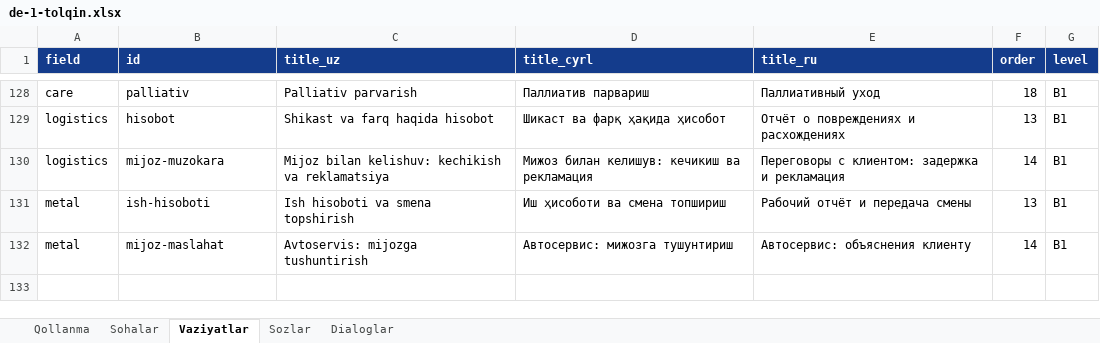
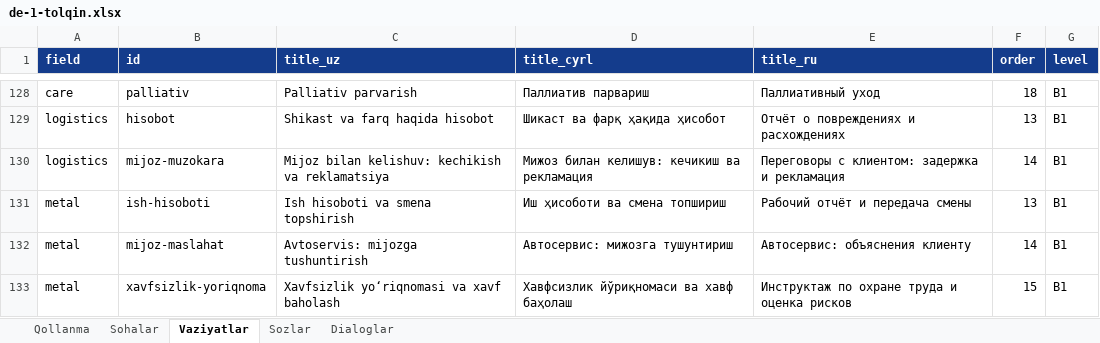
Before and after one commit to Jahon-gir/Qaldirgoch, an Excel workbook: docs/content/de-1-tolqin.xlsx, sheet Vaziyatlar, drawn as a sheet; only a part is shown, gaps mark what is left out; values as stored, in another font and other column widths than the file's, no borders; the diff names each change by its address in the sheet, - before the commit and + after, or states it on an @@ line.

```diff
--- a/docs/content/de-1-tolqin.xlsx (sheet Vaziyatlar)
+++ b/docs/content/de-1-tolqin.xlsx (sheet Vaziyatlar)
+row 133: metal | xavfsizlik-yoriqnoma | Xavfsizlik yoʻriqnomasi va xavf baholash | Хавфсизлик йўриқномаси ва хавф баҳолаш | Инструктаж по охране труда и оценка рисков | 15 | B1
```
Also changed, not shown: sheet Sozlar, sheet Dialoglar, 5 other files.
